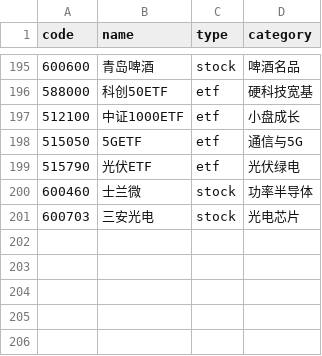
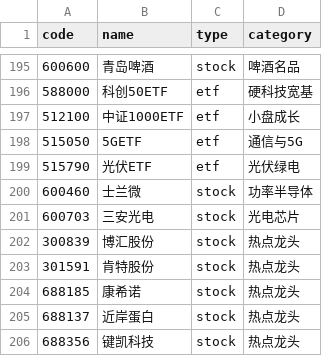
Before and after one commit to YuxuanWuCN/stock-dashboard, a CSV file: watchlist.csv, drawn as a sheet; only a part is shown, gaps mark what is left out; the diff covers the shown part only.

```diff
--- a/watchlist.csv
+++ b/watchlist.csv
@@ -201 +201,6 @@
 600703,三安光电,stock,光电芯片
+300839,博汇股份,stock,热点龙头
+301591,肯特股份,stock,热点龙头
+688185,康希诺,stock,热点龙头
+688137,近岸蛋白,stock,热点龙头
+688356,键凯科技,stock,热点龙头
```
Also changed, not shown: 21 edited cells elsewhere in this file, 2 other files.
